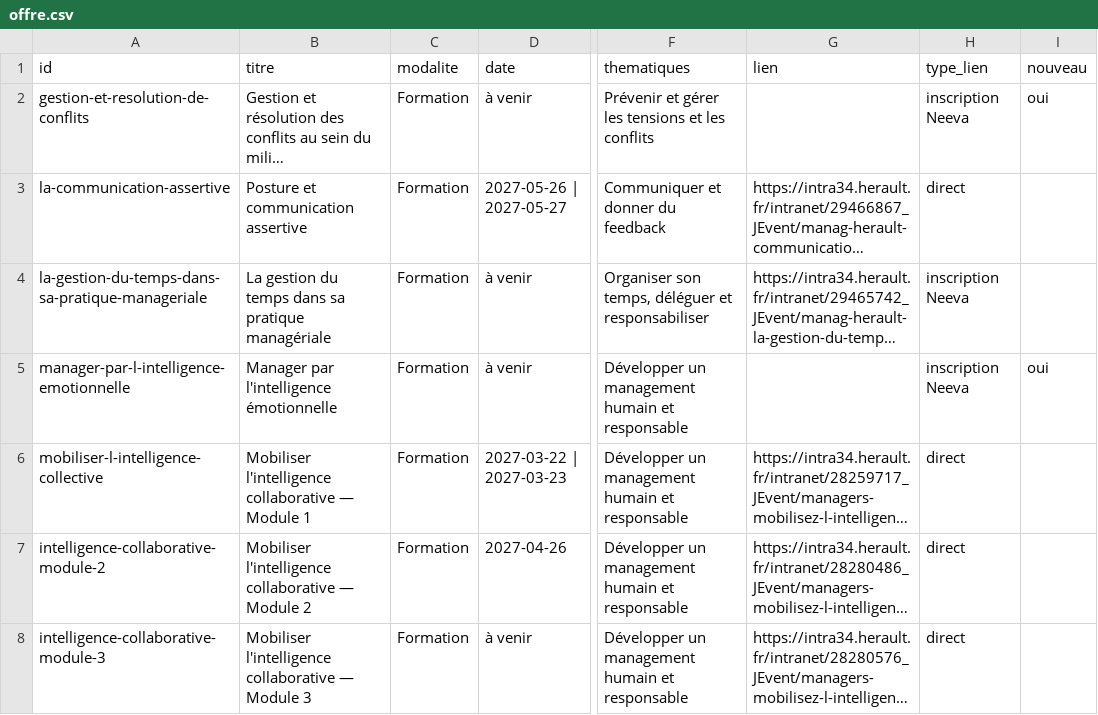
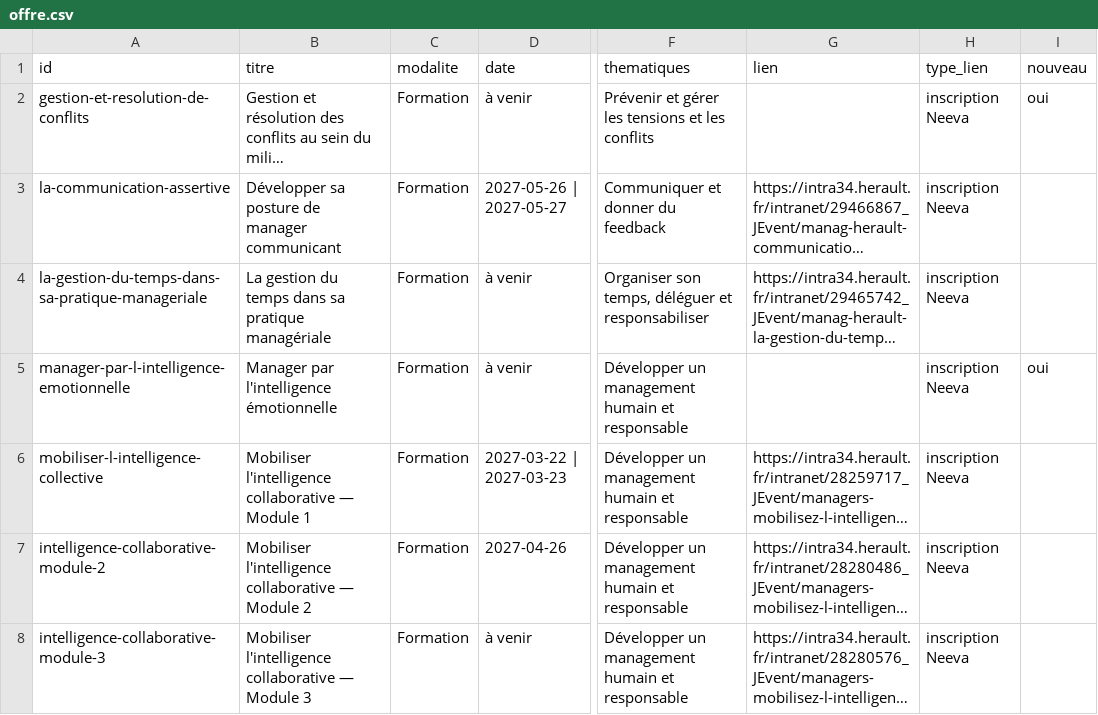
Before and after one commit to Manag-herault/manag-herault, a CSV file: offre.csv, drawn as a sheet; only a part is shown, gaps mark what is left out; long unchanged cells end in …; the diff covers the shown part only; the diff names each change by its address in the sheet, - before the commit and + after, or states it on an @@ line.

```diff
--- a/offre.csv
+++ b/offre.csv
-B3 (titre): Posture et communication assertive
+B3 (titre): Développer sa posture de manager communicant
-H3 (type_lien): direct
+H3 (type_lien): inscription Neeva
-H6:H8 (type_lien): direct
+H6:H8 (type_lien): inscription Neeva
```
Also changed, not shown: 1 added row, 5 removed rows and 27 edited cells elsewhere in this file.
